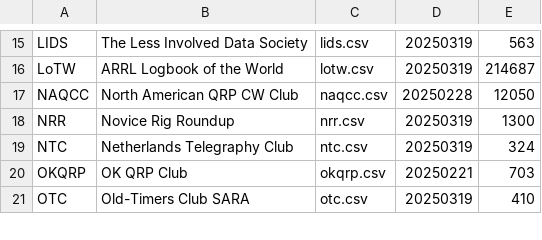
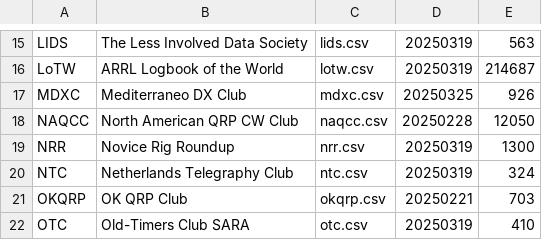
Before and after one commit to foldynl/hamradio-membeship-lists, a CSV file: lists/content.csv, drawn as a sheet; only a part is shown, gaps mark what is left out; the diff names each change by its address in the sheet, - before the commit and + after, or states it on an @@ line.

Commit message:
New List MDXC - no automatic update - they are redesigning the web

```diff
--- a/lists/content.csv
+++ b/lists/content.csv
+row 17: MDXC | Mediterraneo DX Club | mdxc.csv | 20250325 | 926
```
Also changed, not shown: 1 other file.
